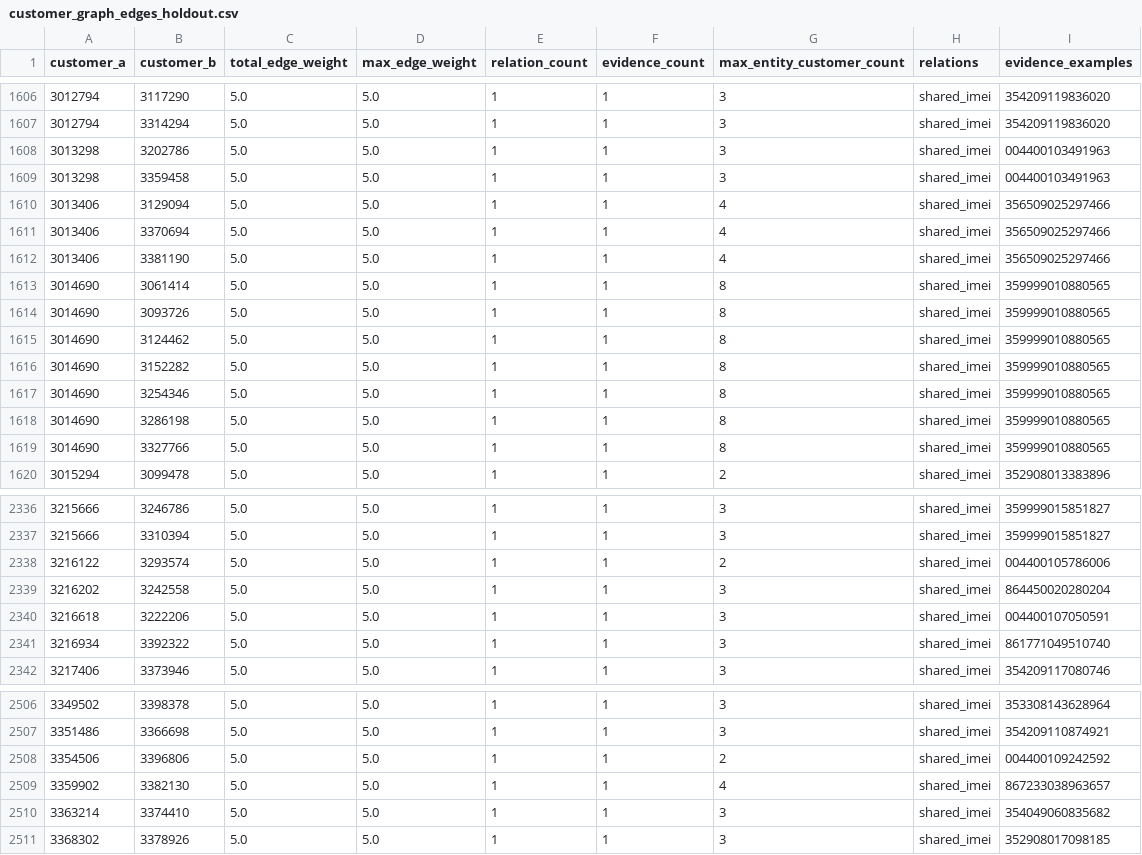
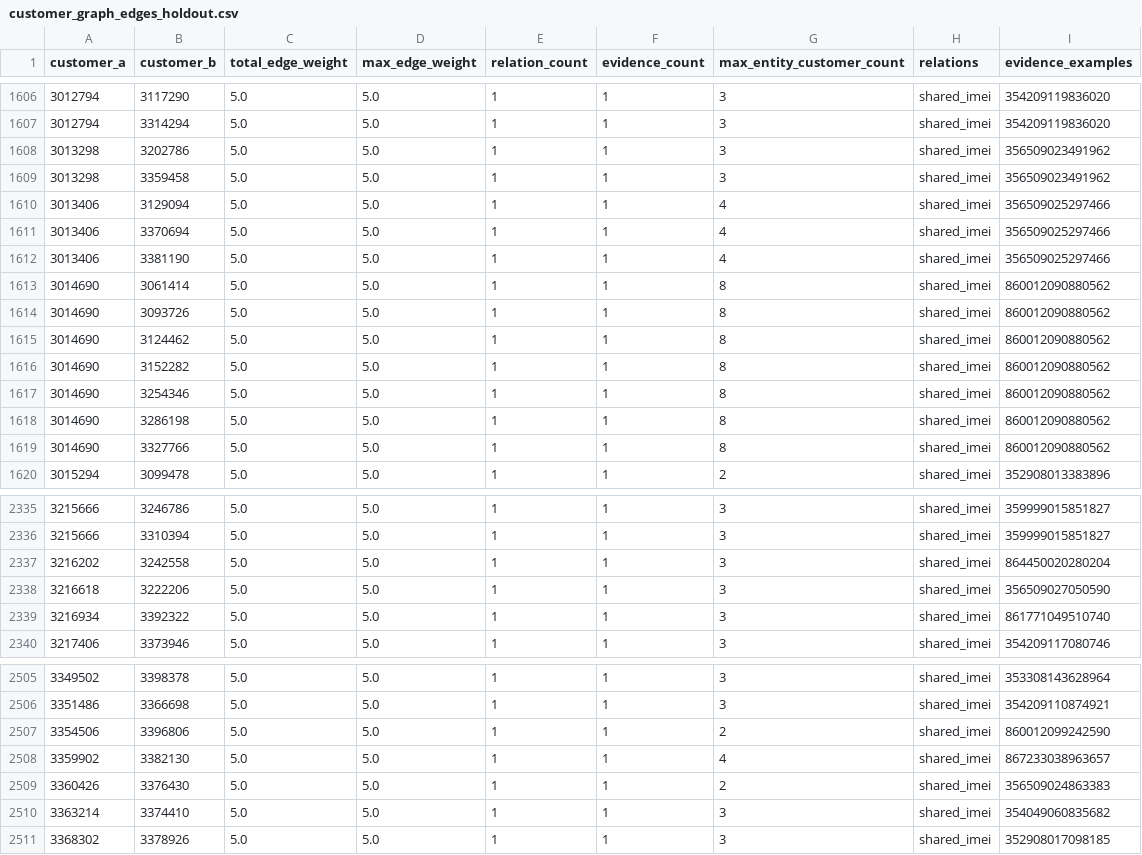
Before and after one commit to dmquan1105/VDT_VDS_2026, a CSV file: outputs/customer_graph_edges_holdout.csv, drawn as a sheet; only a part is shown, gaps mark what is left out; the diff covers the shown part only.

```diff
--- a/outputs/customer_graph_edges_holdout.csv
+++ b/outputs/customer_graph_edges_holdout.csv
@@ -1607,4 +1607,4 @@ customer_a,customer_b,total_edge_weight,max_edge_weight,relation_count,evidence_
 3012794,3314294,5.0,5.0,1,1,3,shared_imei,354209119836020
-3013298,3202786,5.0,5.0,1,1,3,shared_imei,004400103491963
-3013298,3359458,5.0,5.0,1,1,3,shared_imei,004400103491963
+3013298,3202786,5.0,5.0,1,1,3,shared_imei,356509023491962
+3013298,3359458,5.0,5.0,1,1,3,shared_imei,356509023491962
 3013406,3129094,5.0,5.0,1,1,4,shared_imei,356509025297466
@@ -1612,9 +1612,9 @@ customer_a,customer_b,total_edge_weight,max_edge_weight,relation_count,evidence_
 3013406,3381190,5.0,5.0,1,1,4,shared_imei,356509025297466
-3014690,3061414,5.0,5.0,1,1,8,shared_imei,359999010880565
-3014690,3093726,5.0,5.0,1,1,8,shared_imei,359999010880565
-3014690,3124462,5.0,5.0,1,1,8,shared_imei,359999010880565
-3014690,3152282,5.0,5.0,1,1,8,shared_imei,359999010880565
-3014690,3254346,5.0,5.0,1,1,8,shared_imei,359999010880565
-3014690,3286198,5.0,5.0,1,1,8,shared_imei,359999010880565
-3014690,3327766,5.0,5.0,1,1,8,shared_imei,359999010880565
+3014690,3061414,5.0,5.0,1,1,8,shared_imei,860012090880562
+3014690,3093726,5.0,5.0,1,1,8,shared_imei,860012090880562
+3014690,3124462,5.0,5.0,1,1,8,shared_imei,860012090880562
+3014690,3152282,5.0,5.0,1,1,8,shared_imei,860012090880562
+3014690,3254346,5.0,5.0,1,1,8,shared_imei,860012090880562
+3014690,3286198,5.0,5.0,1,1,8,shared_imei,860012090880562
+3014690,3327766,5.0,5.0,1,1,8,shared_imei,860012090880562
 3015294,3099478,5.0,5.0,1,1,2,shared_imei,352908013383896
@@ -2337,5 +2336,4 @@ customer_a,customer_b,total_edge_weight,max_edge_weight,relation_count,evidence_
 3215666,3310394,5.0,5.0,1,1,3,shared_imei,359999015851827
-3216122,3293574,5.0,5.0,1,1,2,shared_imei,004400105786006
 3216202,3242558,5.0,5.0,1,1,3,shared_imei,864450020280204
-3216618,3222206,5.0,5.0,1,1,3,shared_imei,004400107050591
+3216618,3222206,5.0,5.0,1,1,3,shared_imei,356509027050590
 3216934,3392322,5.0,5.0,1,1,3,shared_imei,861771049510740
@@ -2507,4 +2506,5 @@ customer_a,customer_b,total_edge_weight,max_edge_weight,relation_count,evidence_
 3351486,3366698,5.0,5.0,1,1,3,shared_imei,354209110874921
-3354506,3396806,5.0,5.0,1,1,2,shared_imei,004400109242592
+3354506,3396806,5.0,5.0,1,1,2,shared_imei,860012099242590
 3359902,3382130,5.0,5.0,1,1,4,shared_imei,867233038963657
+3360426,3376430,5.0,5.0,1,1,2,shared_imei,356509024863383
 3363214,3374410,5.0,5.0,1,1,3,shared_imei,354049060835682
```
Also changed, not shown: 1 added row, 1 removed row and 102 edited cells elsewhere in this file, outputs/customer_graph_edges_holdout_strong.csv, outputs/trackA_holdout_submission.csv, 8 other files.
